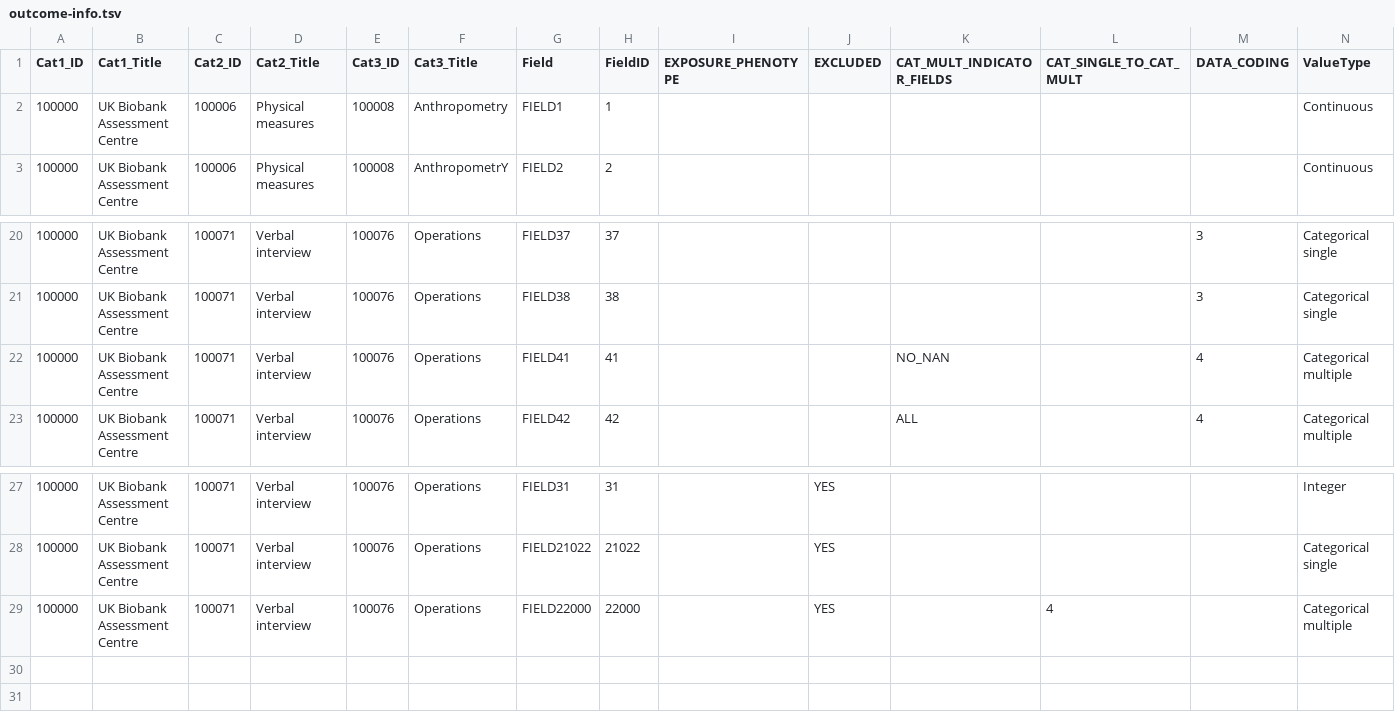
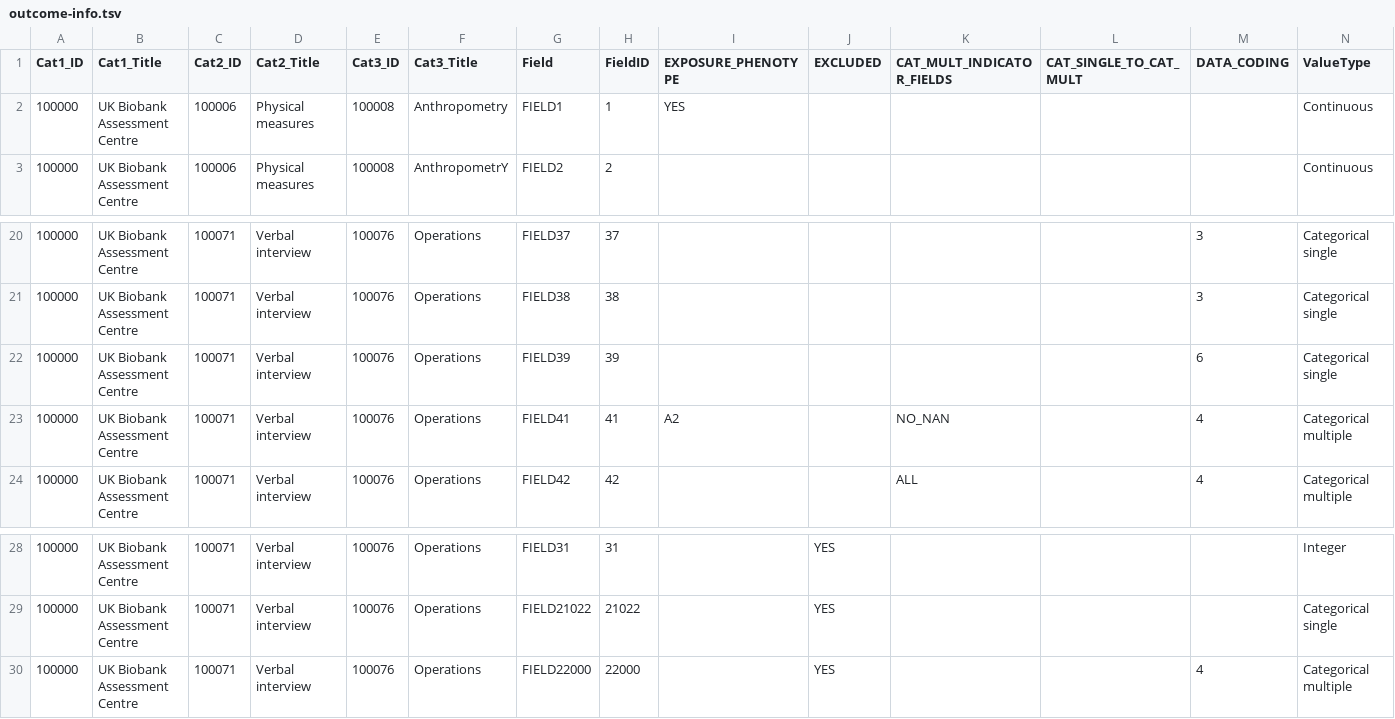
Before and after one commit to MRCIEU/PHESANT, a TSV file: testWAS/variable-lists/outcome-info.tsv, drawn as a sheet; only a part is shown, gaps mark what is left out.

Commit message:
test variable info file changes - added example for default value of cat single field, and a cat mult value marked as an exposure variables

```diff
--- a/testWAS/variable-lists/outcome-info.tsv
+++ b/testWAS/variable-lists/outcome-info.tsv
@@ -1,3 +1,3 @@
 Cat1_ID	Cat1_Title	Cat2_ID	Cat2_Title	Cat3_ID	Cat3_Title	Field	FieldID	EXPOSURE_PHENOTYPE	EXCLUDED	CAT_MULT_INDICATOR_FIELDS	CAT_SINGLE_TO_CAT_MULT	DATA_CODING	ValueType
-100000	UK Biobank Assessment Centre	100006	Physical measures	100008	Anthropometry	FIELD1	1						Continuous
+100000	UK Biobank Assessment Centre	100006	Physical measures	100008	Anthropometry	FIELD1	1	YES					Continuous
 100000	UK Biobank Assessment Centre	100006	Physical measures	100008	AnthropometrY	FIELD2	2						Continuous
@@ -21,3 +21,4 @@ Cat1_ID	Cat1_Title	Cat2_ID	Cat2_Title	Cat3_ID	Cat3_Title	Field	FieldID	EXPOSURE_
 100000	UK Biobank Assessment Centre	100071	Verbal interview	100076	Operations	FIELD38	38					3	Categorical single
-100000	UK Biobank Assessment Centre	100071	Verbal interview	100076	Operations	FIELD41	41			NO_NAN		4	Categorical multiple
+100000	UK Biobank Assessment Centre	100071	Verbal interview	100076	Operations	FIELD39	39					6	Categorical single
+100000	UK Biobank Assessment Centre	100071	Verbal interview	100076	Operations	FIELD41	41	A2		NO_NAN		4	Categorical multiple
 100000	UK Biobank Assessment Centre	100071	Verbal interview	100076	Operations	FIELD42	42			ALL		4	Categorical multiple
@@ -28,2 +29,2 @@ Cat1_ID	Cat1_Title	Cat2_ID	Cat2_Title	Cat3_ID	Cat3_Title	Field	FieldID	EXPOSURE_
 100000	UK Biobank Assessment Centre	100071	Verbal interview	100076	Operations	FIELD21022	21022		YES				Categorical single
-100000	UK Biobank Assessment Centre	100071	Verbal interview	100076	Operations	FIELD22000	22000		YES		4		Categorical multiple
+100000	UK Biobank Assessment Centre	100071	Verbal interview	100076	Operations	FIELD22000	22000		YES			4	Categorical multiple
```
Also changed, not shown: 1 other file.
